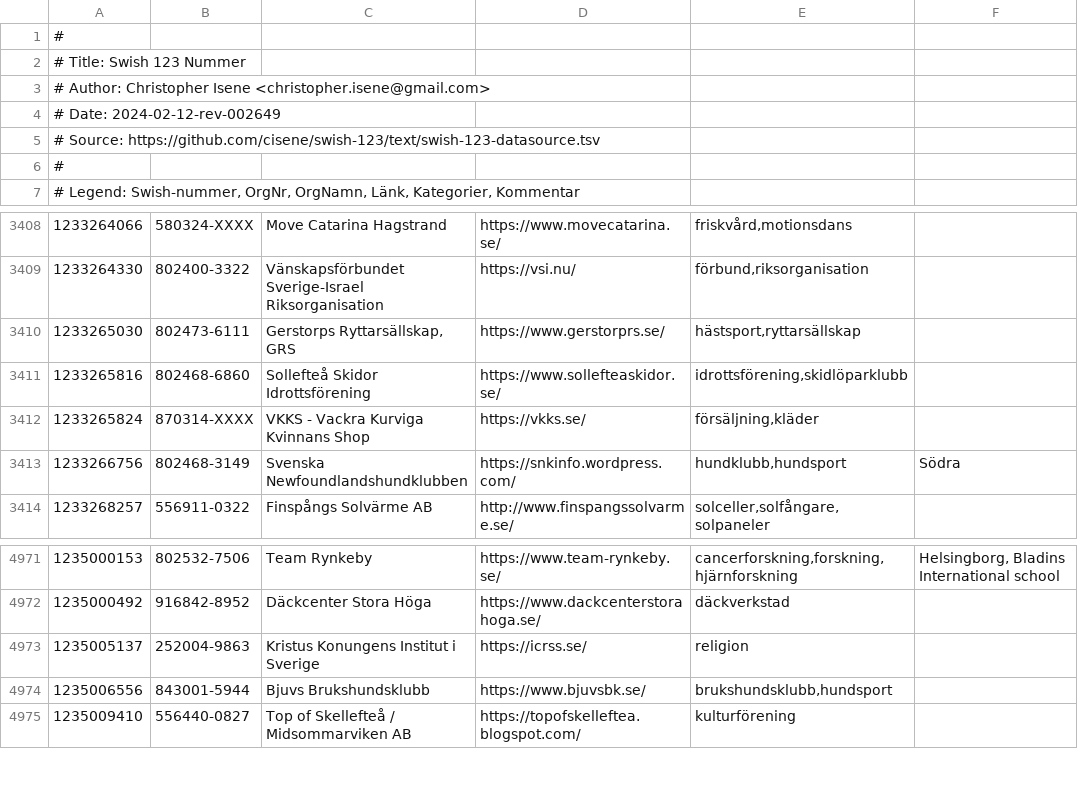
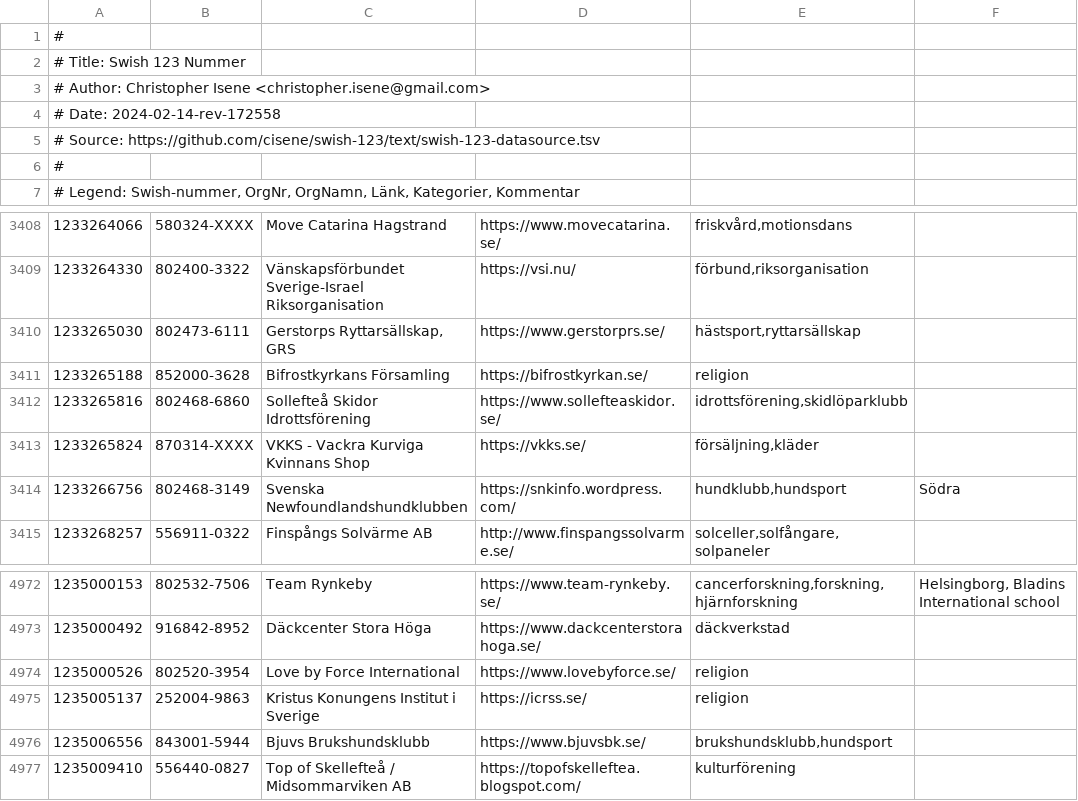
Before and after one commit to cisene/swish-123, a TSV file: text/swish-123-datasource.tsv, drawn as a sheet; only a part is shown, gaps mark what is left out; the diff names each change by its address in the sheet, - before the commit and + after, or states it on an @@ line.

```diff
--- a/text/swish-123-datasource.tsv
+++ b/text/swish-123-datasource.tsv
-A4: # Date: 2024-02-12-rev-002649
+A4: # Date: 2024-02-14-rev-172558
+row 3411: 1233265188 | 852000-3628 | Bifrostkyrkans Församling | https://bifrostkyrkan.se/ | religion
+row 4974: 1235000526 | 802520-3954 | Love by Force International | https://www.lovebyforce.se/ | religion
```
Also changed, not shown: text/swish-123-datasource.csv, 5 other files.
